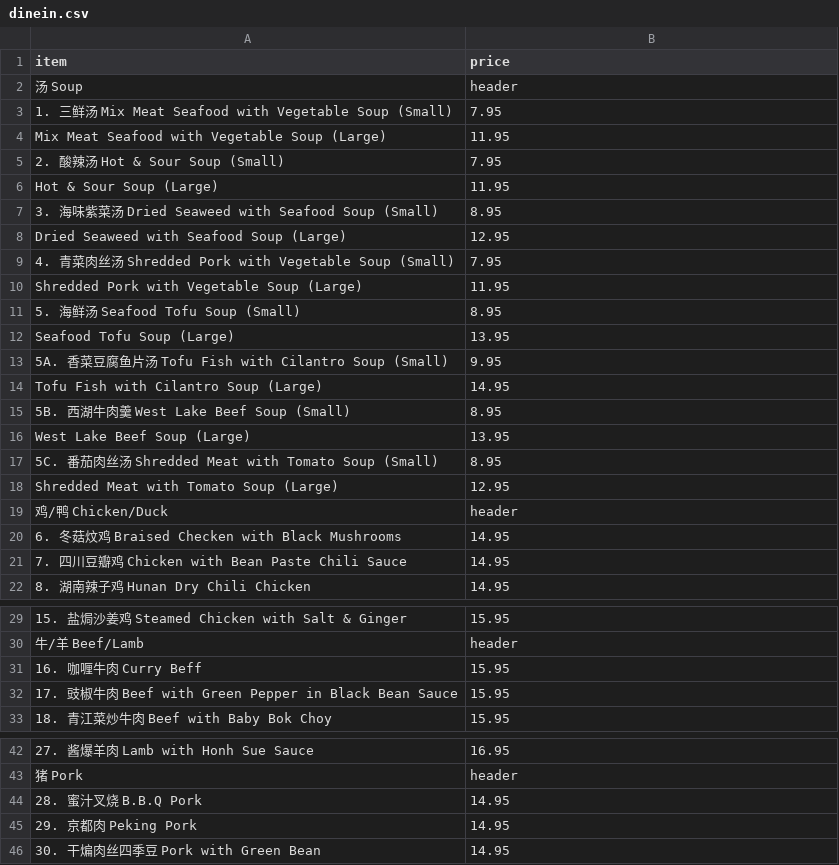
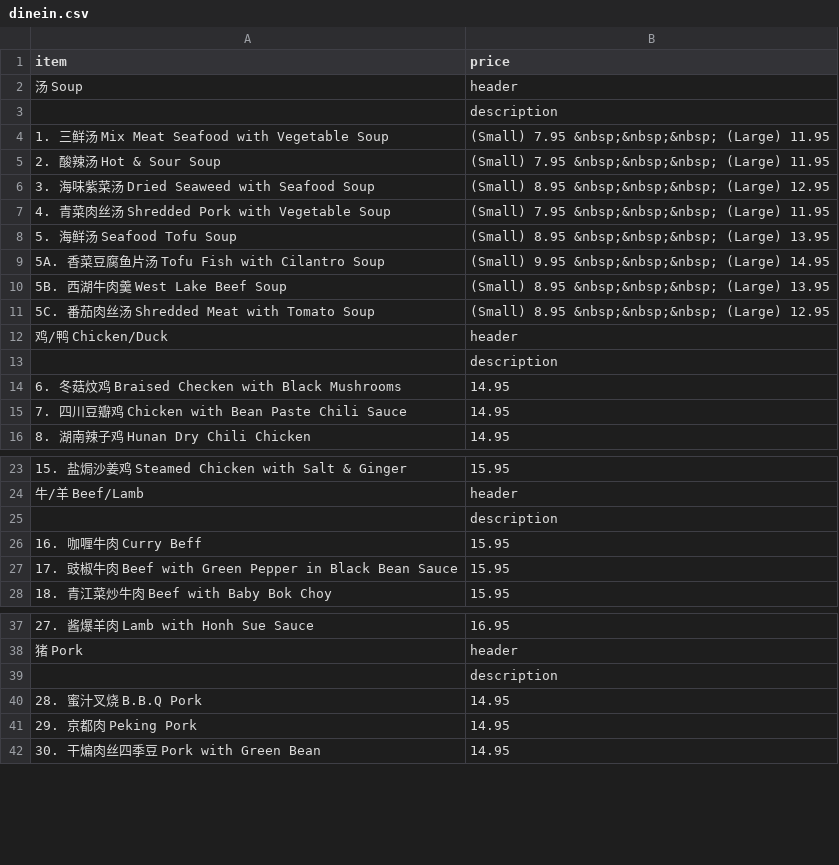
Before and after one commit to BMChenRestaurant/bmchem, a CSV file: dinein.csv, drawn as a sheet; only a part is shown, gaps mark what is left out; removed rows and columns are numbered as before the commit, all else as after; the diff covers the shown part only; the diff names each change by its address in the sheet, - before the commit and + after, or states it on an @@ line.

```diff
--- a/dinein.csv
+++ b/dinein.csv
-row 3: 1. 三鲜汤 Mix Meat Seafood with Vegetable Soup (Small) | 7.95
-row 4: Mix Meat Seafood with Vegetable Soup (Large) | 11.95
-row 5: 2. 酸辣汤 Hot & Sour Soup (Small) | 7.95
-row 6: Hot & Sour Soup (Large) | 11.95
-row 7: 3. 海味紫菜汤 Dried Seaweed with Seafood Soup (Small) | 8.95
-row 8: Dried Seaweed with Seafood Soup (Large) | 12.95
-row 9: 4. 青菜肉丝汤 Shredded Pork with Vegetable Soup (Small) | 7.95
-row 10: Shredded Pork with Vegetable Soup (Large) | 11.95
-row 11: 5. 海鲜汤 Seafood Tofu Soup (Small) | 8.95
-row 12: Seafood Tofu Soup (Large) | 13.95
-row 13: 5A. 香菜豆腐鱼片汤 Tofu Fish with Cilantro Soup (Small) | 9.95
-row 14: Tofu Fish with Cilantro Soup (Large) | 14.95
-row 15: 5B. 西湖牛肉羹 West Lake Beef Soup (Small) | 8.95
-row 16: West Lake Beef Soup (Large) | 13.95
-row 17: 5C. 番茄肉丝汤 Shredded Meat with Tomato Soup (Small) | 8.95
-row 18: Shredded Meat with Tomato Soup (Large) | 12.95
+row 3:  | description
+row 4: 1. 三鲜汤 Mix Meat Seafood with Vegetable Soup | (Small) 7.95 &nbsp;&nbsp;&nbsp; (Large) 11.95
+row 5: 2. 酸辣汤 Hot & Sour Soup | (Small) 7.95 &nbsp;&nbsp;&nbsp; (Large) 11.95
+row 6: 3. 海味紫菜汤 Dried Seaweed with Seafood Soup | (Small) 8.95 &nbsp;&nbsp;&nbsp; (Large) 12.95
+row 7: 4. 青菜肉丝汤 Shredded Pork with Vegetable Soup | (Small) 7.95 &nbsp;&nbsp;&nbsp; (Large) 11.95
+row 8: 5. 海鲜汤 Seafood Tofu Soup | (Small) 8.95 &nbsp;&nbsp;&nbsp; (Large) 13.95
+row 9: 5A. 香菜豆腐鱼片汤 Tofu Fish with Cilantro Soup | (Small) 9.95 &nbsp;&nbsp;&nbsp; (Large) 14.95
+row 10: 5B. 西湖牛肉羹 West Lake Beef Soup | (Small) 8.95 &nbsp;&nbsp;&nbsp; (Large) 13.95
+row 11: 5C. 番茄肉丝汤 Shredded Meat with Tomato Soup | (Small) 8.95 &nbsp;&nbsp;&nbsp; (Large) 12.95
+row 13:  | description
+row 25:  | description
+row 39:  | description
```
Also changed, not shown: 10 added rows elsewhere in this file, 3 other files.
